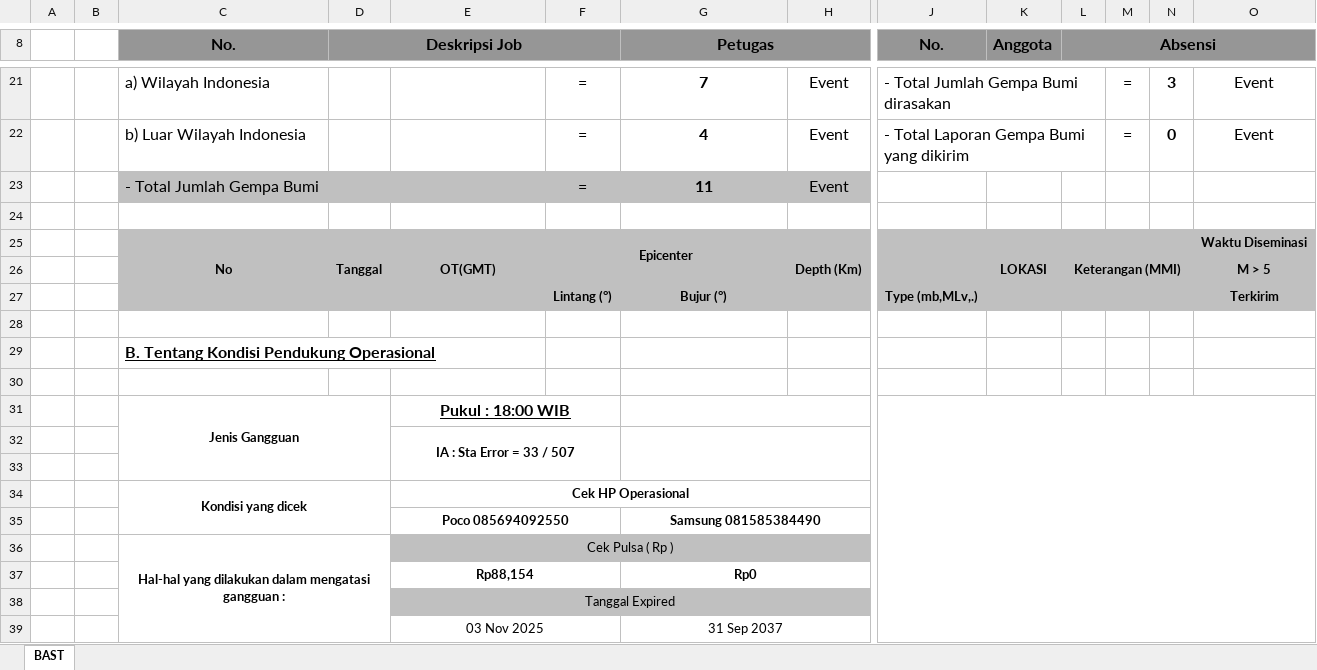
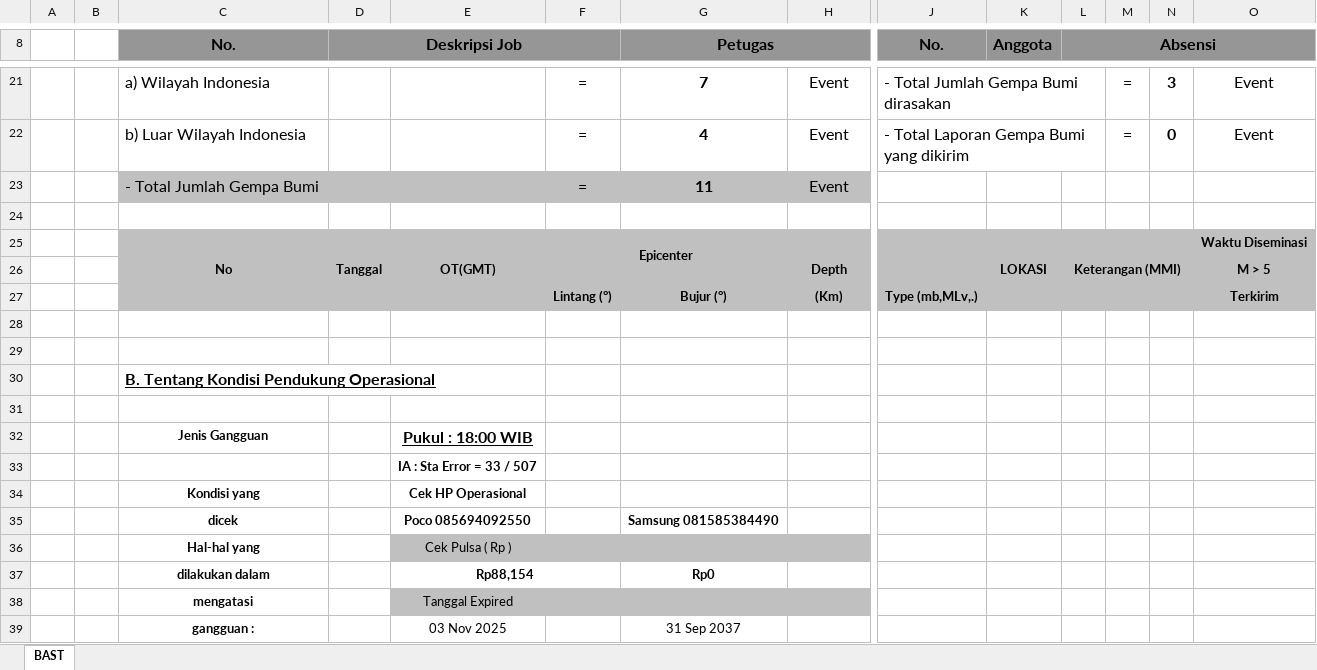
Before and after one commit to ftharyanto/ebast, an Excel workbook: bast/static/bast/BAST.xlsx, sheet BAST, drawn as a sheet; only a part is shown, gaps mark what is left out; values as stored, in another font and other column widths than the file's, no borders; removed rows and columns are numbered as before the commit, all else as after; rows hold the shown columns only; the diff covers the shown part only; the diff names each change by its address in the sheet, - before the commit and + after, or states it on an @@ line.

```diff
--- a/bast/static/bast/BAST.xlsx (sheet BAST)
+++ b/bast/static/bast/BAST.xlsx (sheet BAST)
-H25: Depth (Km)
+H25: (empty)
-H25:H27 merged
-H26: (empty)
+H26: Depth
-H26:H27 fill: none
+H26:H27 fill: #C0C0C0
-H27: (empty)
+H27: (Km)
+row 28: (empty)
-C31:D33 merged
-E31:F31 merged
-G31:H31 merged
-J31:R40 merged
-E32:F33 merged
-G32:H33 merged
-row 33: (empty)
-C34 (No.): Kondisi yang dicek
+C34 (No.): Kondisi yang
-C34:D35 merged
-E34:H34 merged
-C35 (No.): (empty)
+C35 (No.): dicek
-E35:F35 merged
-G35:H35 merged
-C36 (No.): Hal-hal yang dilakukan dalam mengatasi gangguan :
+C36 (No.): Hal-hal yang
-C36:D40 merged
-E36:H36 merged
-F36:H36 fill: none
+F36:H36 fill: #C0C0C0
-C37 (No.): (empty)
+C37 (No.): dilakukan dalam
-G37:H37 merged
-C38 (No.): (empty)
+C38 (No.): mengatasi
-E38:H38 merged
-F38:H38 fill: none
+F38:H38 fill: #C0C0C0
-C39 (No.): (empty)
+C39 (No.): gangguan :
-E39:F39 merged
-G39:H39 merged
```
Also changed, not shown: 2 edited cells, cell formats and merged cells elsewhere in this sheet, 1 other file.
